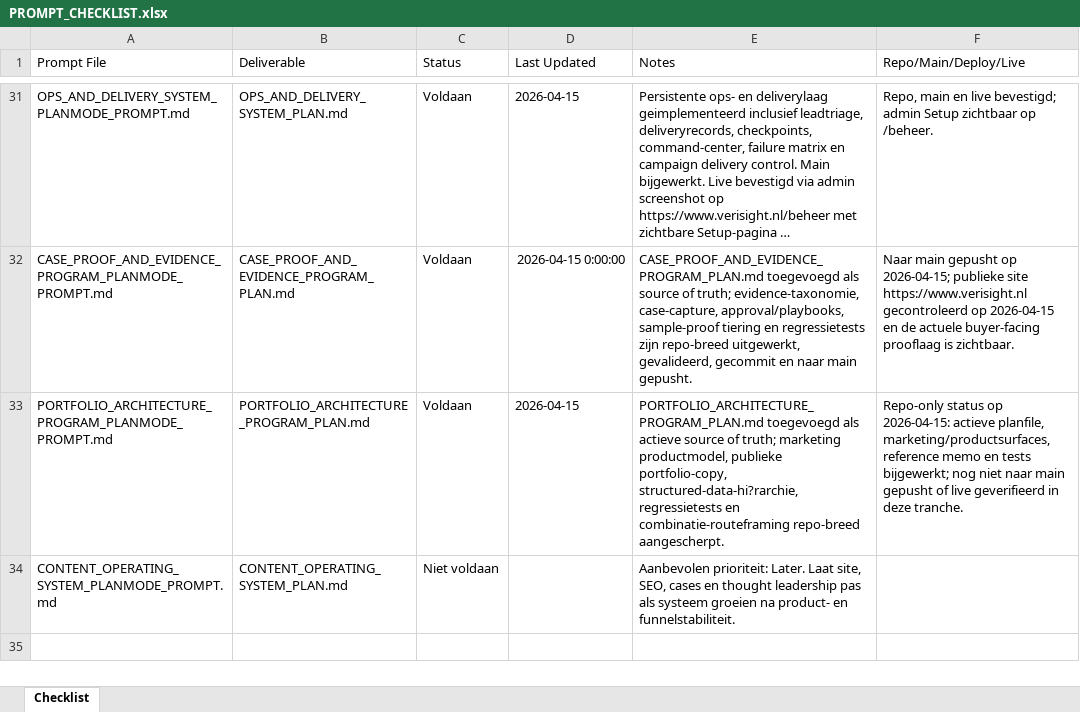
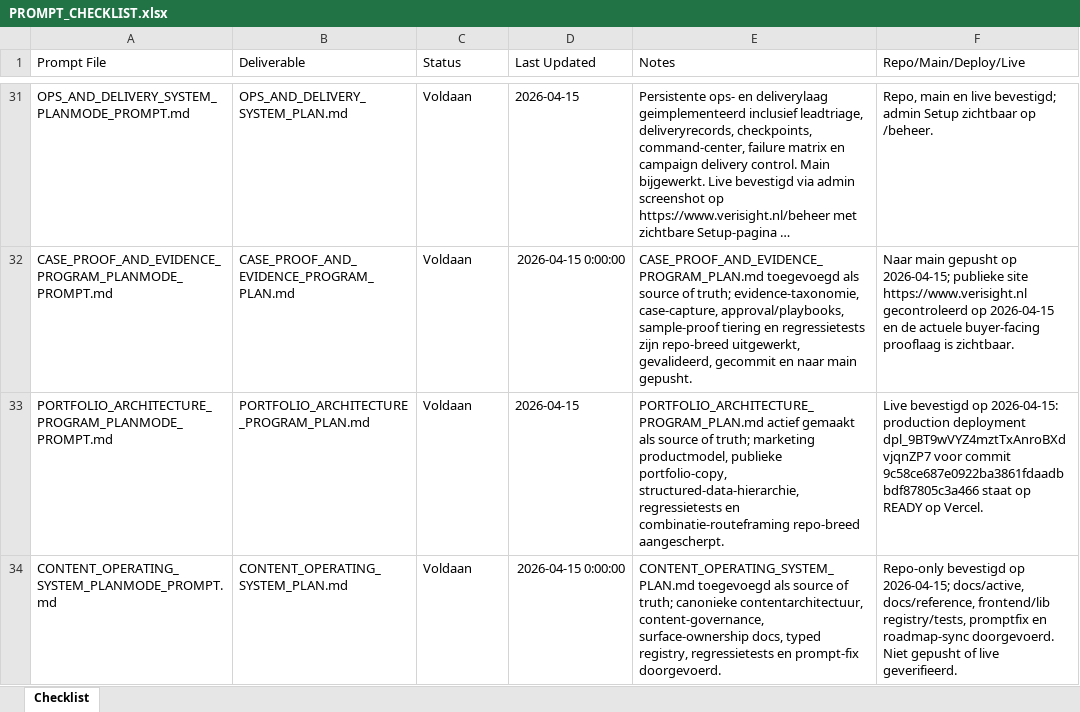
Before and after one commit to larshengel08-lang/VerisightSaaS, an Excel workbook: docs/prompts/PROMPT_CHECKLIST.xlsx, sheet Checklist, drawn as a sheet; only a part is shown, gaps mark what is left out; long unchanged cells end in …; values as stored, in another font and other column widths than the file's, no borders; the diff names each change by its address in the sheet, - before the commit and + after, or states it on an @@ line.

Commit message:
Mark portfolio architecture tranche live verified

```diff
--- a/docs/prompts/PROMPT_CHECKLIST.xlsx (sheet Checklist)
+++ b/docs/prompts/PROMPT_CHECKLIST.xlsx (sheet Checklist)
-E33 (Notes): PORTFOLIO_ARCHITECTURE_PROGRAM_PLAN.md toegevoegd als actieve source of truth; marketing productmodel, publieke portfolio-copy, structured-data-hi?rarchie, regressietests en…
+E33 (Notes): PORTFOLIO_ARCHITECTURE_PROGRAM_PLAN.md actief gemaakt als source of truth; marketing productmodel, publieke portfolio-copy, structured-data-hierarchie, regressietests en…
-F33 (Repo/Main/Deploy/Live): Repo-only status op 2026-04-15: actieve planfile, marketing/productsurfaces, reference memo en tests bijgewerkt; nog niet naar main gepusht of live geverifieerd in deze tranche.
+F33 (Repo/Main/Deploy/Live): Live bevestigd op 2026-04-15: production deployment dpl_9BT9wVYZ4mztTxAnroBXdvjqnZP7 voor commit 9c58ce687e0922ba3861fdaadbbdf87805c3a466 staat op READY op Vercel.
-C34 (Status): Niet voldaan
+C34 (Status): Voldaan
-D34 (Last Updated): (empty)
+D34 (Last Updated): 2026-04-15 0:00:00
-E34 (Notes): Aanbevolen prioriteit: Later. Laat site, SEO, cases en thought leadership pas als systeem groeien na product- en funnelstabiliteit.
+E34 (Notes): CONTENT_OPERATING_SYSTEM_PLAN.md toegevoegd als source of truth; canonieke contentarchitectuur, content-governance, surface-ownership docs, typed registry, regressietests en prompt-fix doorgevoerd.
-F34 (Repo/Main/Deploy/Live): (empty)
+F34 (Repo/Main/Deploy/Live): Repo-only bevestigd op 2026-04-15; docs/active, docs/reference, frontend/lib registry/tests, promptfix en roadmap-sync doorgevoerd. Niet gepusht of live geverifieerd.
```
Also changed, not shown: 1 other file.
